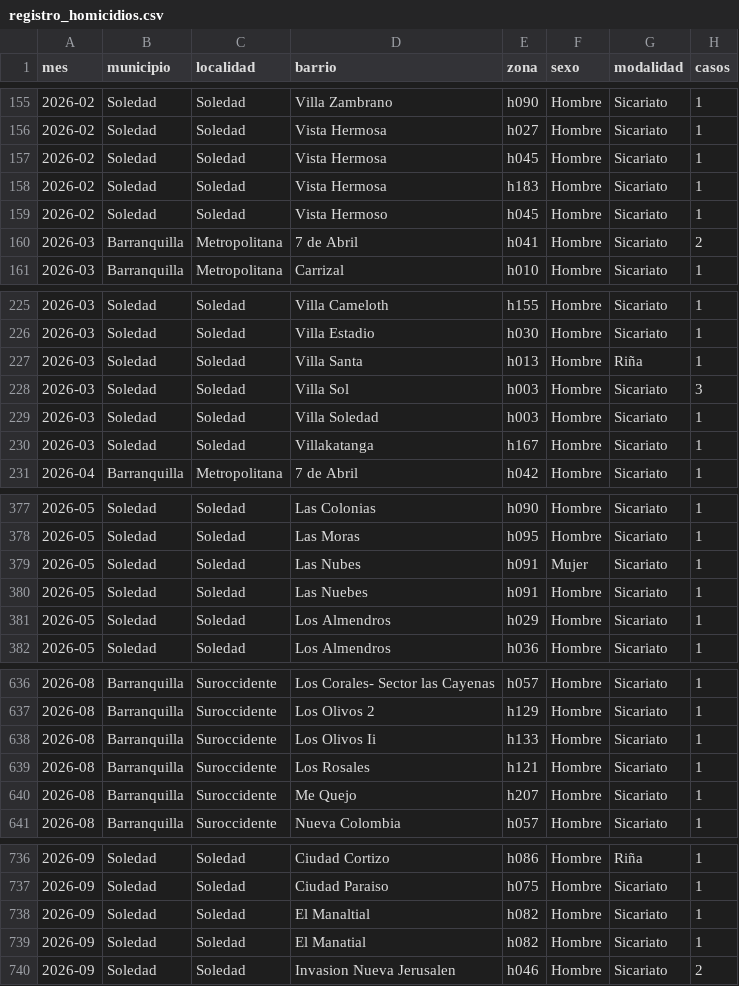
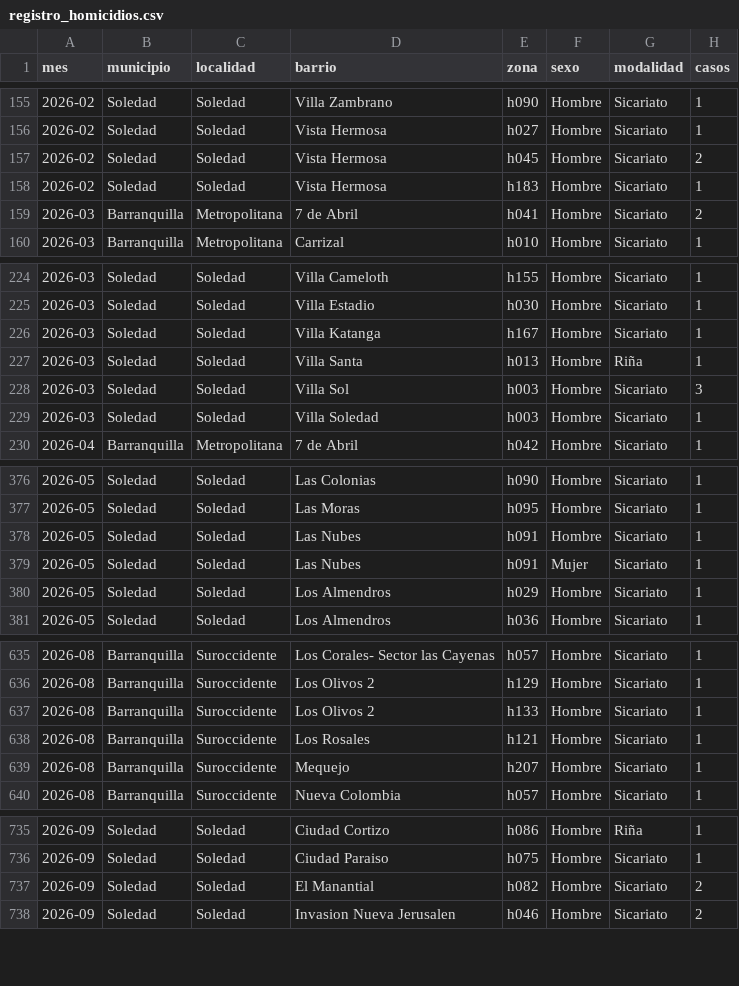
Before and after one commit to servicessigeduca-sudo/observatorio-baq, a CSV file: data/publico/registro_homicidios.csv, drawn as a sheet; only a part is shown, gaps mark what is left out; the diff covers the shown part only.

```diff
--- a/data/publico/registro_homicidios.csv
+++ b/data/publico/registro_homicidios.csv
@@ -156,5 +156,4 @@ mes,municipio,localidad,barrio,zona,sexo,modalidad,casos
 2026-02,Soledad,Soledad,Vista Hermosa,h027,Hombre,Sicariato,1
-2026-02,Soledad,Soledad,Vista Hermosa,h045,Hombre,Sicariato,1
+2026-02,Soledad,Soledad,Vista Hermosa,h045,Hombre,Sicariato,2
 2026-02,Soledad,Soledad,Vista Hermosa,h183,Hombre,Sicariato,1
-2026-02,Soledad,Soledad,Vista Hermoso,h045,Hombre,Sicariato,1
 2026-03,Barranquilla,Metropolitana,7 de Abril,h041,Hombre,Sicariato,2
@@ -226,2 +225,3 @@ mes,municipio,localidad,barrio,zona,sexo,modalidad,casos
 2026-03,Soledad,Soledad,Villa Estadio,h030,Hombre,Sicariato,1
+2026-03,Soledad,Soledad,Villa Katanga,h167,Hombre,Sicariato,1
 2026-03,Soledad,Soledad,Villa Santa,h013,Hombre,Riña,1
@@ -229,3 +229,2 @@ mes,municipio,localidad,barrio,zona,sexo,modalidad,casos
 2026-03,Soledad,Soledad,Villa Soledad,h003,Hombre,Sicariato,1
-2026-03,Soledad,Soledad,Villakatanga,h167,Hombre,Sicariato,1
 2026-04,Barranquilla,Metropolitana,7 de Abril,h042,Hombre,Sicariato,1
@@ -378,4 +377,4 @@ mes,municipio,localidad,barrio,zona,sexo,modalidad,casos
 2026-05,Soledad,Soledad,Las Moras,h095,Hombre,Sicariato,1
+2026-05,Soledad,Soledad,Las Nubes,h091,Hombre,Sicariato,1
 2026-05,Soledad,Soledad,Las Nubes,h091,Mujer,Sicariato,1
-2026-05,Soledad,Soledad,Las Nuebes,h091,Hombre,Sicariato,1
 2026-05,Soledad,Soledad,Los Almendros,h029,Hombre,Sicariato,1
@@ -637,5 +636,5 @@ mes,municipio,localidad,barrio,zona,sexo,modalidad,casos
 2026-08,Barranquilla,Suroccidente,Los Olivos 2,h129,Hombre,Sicariato,1
-2026-08,Barranquilla,Suroccidente,Los Olivos Ii,h133,Hombre,Sicariato,1
+2026-08,Barranquilla,Suroccidente,Los Olivos 2,h133,Hombre,Sicariato,1
 2026-08,Barranquilla,Suroccidente,Los Rosales,h121,Hombre,Sicariato,1
-2026-08,Barranquilla,Suroccidente,Me Quejo,h207,Hombre,Sicariato,1
+2026-08,Barranquilla,Suroccidente,Mequejo,h207,Hombre,Sicariato,1
 2026-08,Barranquilla,Suroccidente,Nueva Colombia,h057,Hombre,Sicariato,1
@@ -737,4 +736,3 @@ mes,municipio,localidad,barrio,zona,sexo,modalidad,casos
 2026-09,Soledad,Soledad,Ciudad Paraiso,h075,Hombre,Sicariato,1
-2026-09,Soledad,Soledad,El Manaltial,h082,Hombre,Sicariato,1
-2026-09,Soledad,Soledad,El Manatial,h082,Hombre,Sicariato,1
+2026-09,Soledad,Soledad,El Manantial,h082,Hombre,Sicariato,2
 2026-09,Soledad,Soledad,Invasion Nueva Jerusalen,h046,Hombre,Sicariato,2
```
Also changed, not shown: 16 edited cells elsewhere in this file, 14 other files.
